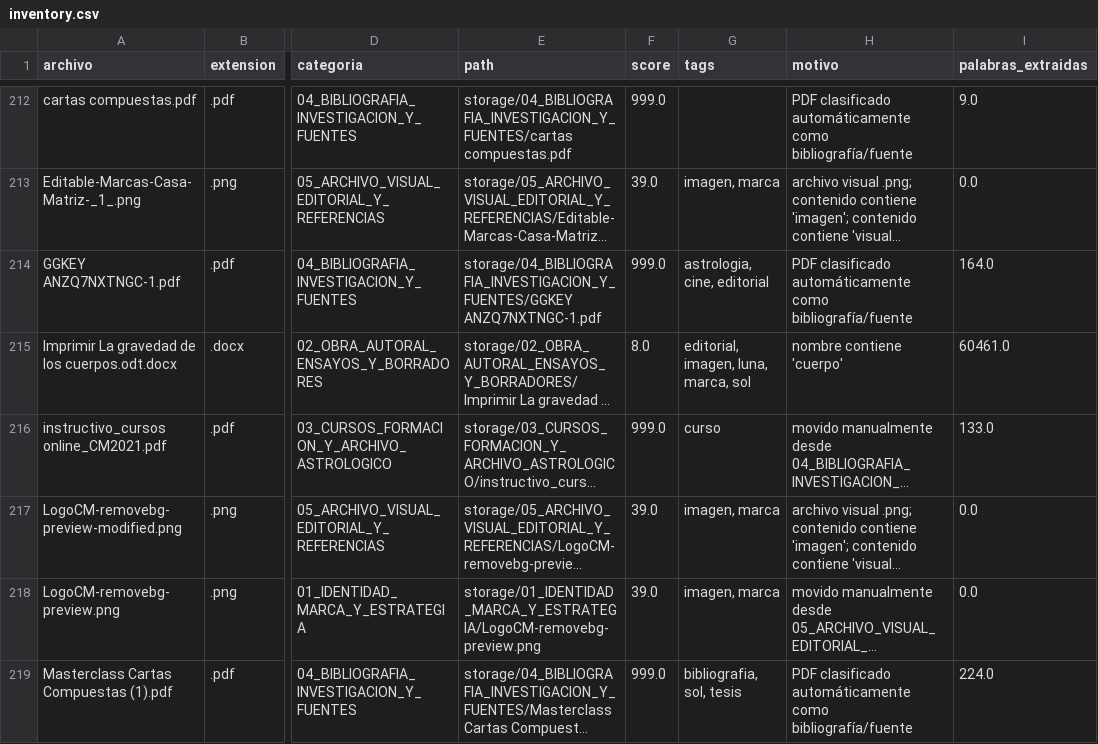
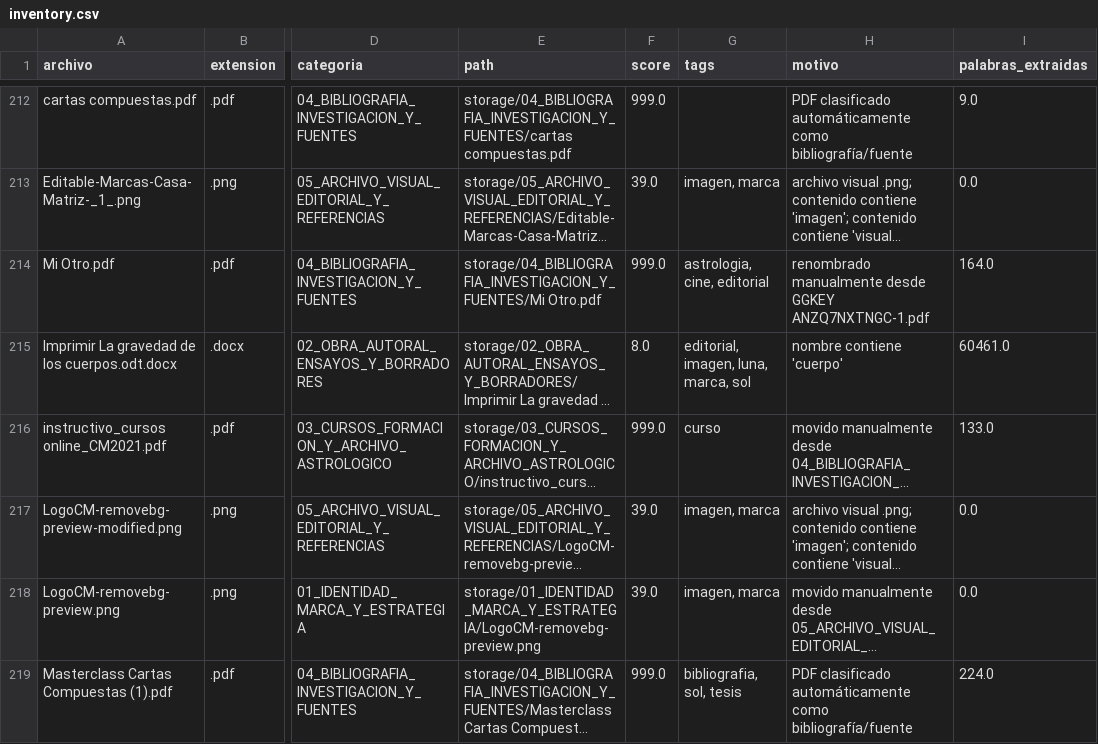
Before and after one commit to brandatta/casamatriz, a CSV file: data/inventory.csv, drawn as a sheet; only a part is shown, gaps mark what is left out; long unchanged cells end in …; the diff names each change by its address in the sheet, - before the commit and + after, or states it on an @@ line.

Commit message:
Actualizar inventario Casa Matriz

```diff
--- a/data/inventory.csv
+++ b/data/inventory.csv
-A214 (archivo): GGKEY ANZQ7NXTNGC-1.pdf
+A214 (archivo): Mi Otro.pdf
-E214 (path): storage/04_BIBLIOGRAFIA_INVESTIGACION_Y_FUENTES/GGKEY ANZQ7NXTNGC-1.pdf
+E214 (path): storage/04_BIBLIOGRAFIA_INVESTIGACION_Y_FUENTES/Mi Otro.pdf
-H214 (motivo): PDF clasificado automáticamente como bibliografía/fuente
+H214 (motivo): renombrado manualmente desde GGKEY ANZQ7NXTNGC-1.pdf
```
